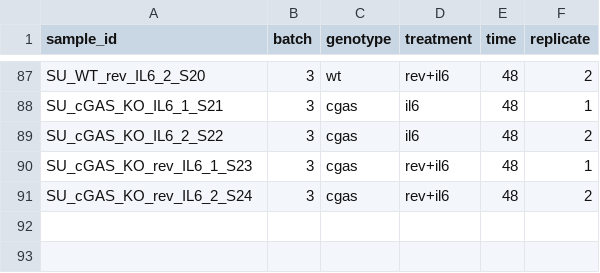
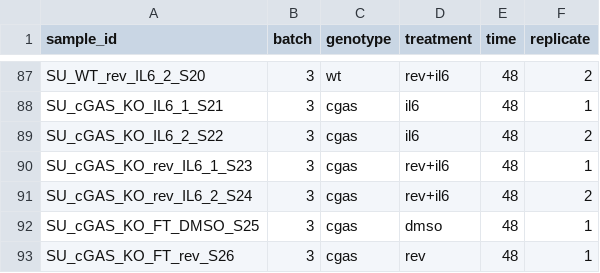
Before and after one commit to mschubert/cgas_ko, a TSV file: data/rnaseq.tsv, drawn as a sheet; only a part is shown, gaps mark what is left out; the diff names each change by its address in the sheet, - before the commit and + after, or states it on an @@ line.

Commit message:
add missing samples

```diff
--- a/data/rnaseq.tsv
+++ b/data/rnaseq.tsv
+row 92: SU_cGAS_KO_FT_DMSO_S25 | 3 | cgas | dmso | 48 | 1
+row 93: SU_cGAS_KO_FT_rev_S26 | 3 | cgas | rev | 48 | 1
```
